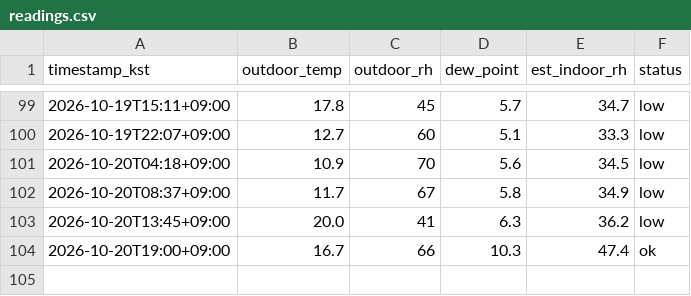
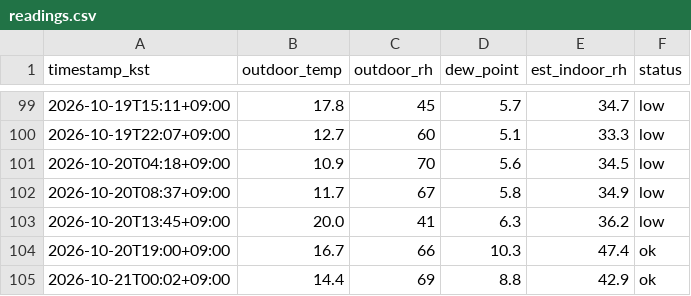
Before and after one commit to sophie-son/violin-humidity, a CSV file: data/readings.csv, drawn as a sheet; only a part is shown, gaps mark what is left out; the diff names each change by its address in the sheet, - before the commit and + after, or states it on an @@ line.

Commit message:
data: 2026-10-20T15:02:44Z

```diff
--- a/data/readings.csv
+++ b/data/readings.csv
+row 105: 2026-10-21T00:02+09:00 | 14.4 | 69 | 8.8 | 42.9 | ok
```
Also changed, not shown: 1 other file.
